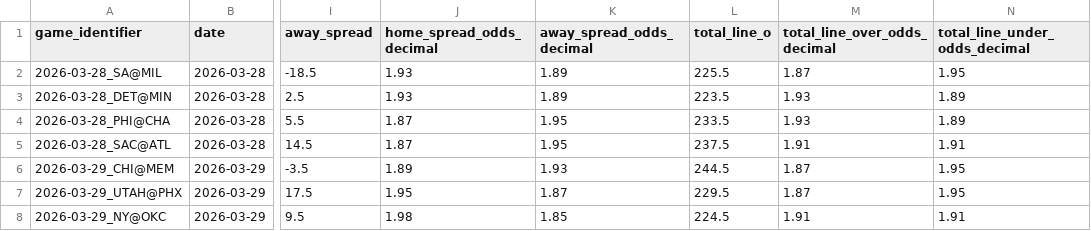
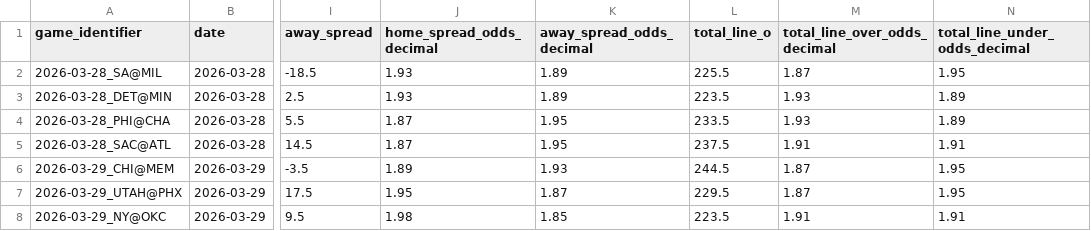
Before and after one commit to iampreetdave-work/basketball-NBA, a CSV file: upcoming_nba_draftkings_odds.csv, drawn as a sheet; only a part is shown, gaps mark what is left out; the diff names each change by its address in the sheet, - before the commit and + after, or states it on an @@ line.

```diff
--- a/upcoming_nba_draftkings_odds.csv
+++ b/upcoming_nba_draftkings_odds.csv
-L8 (total_line_o): 224.5
+L8 (total_line_o): 223.5
```
